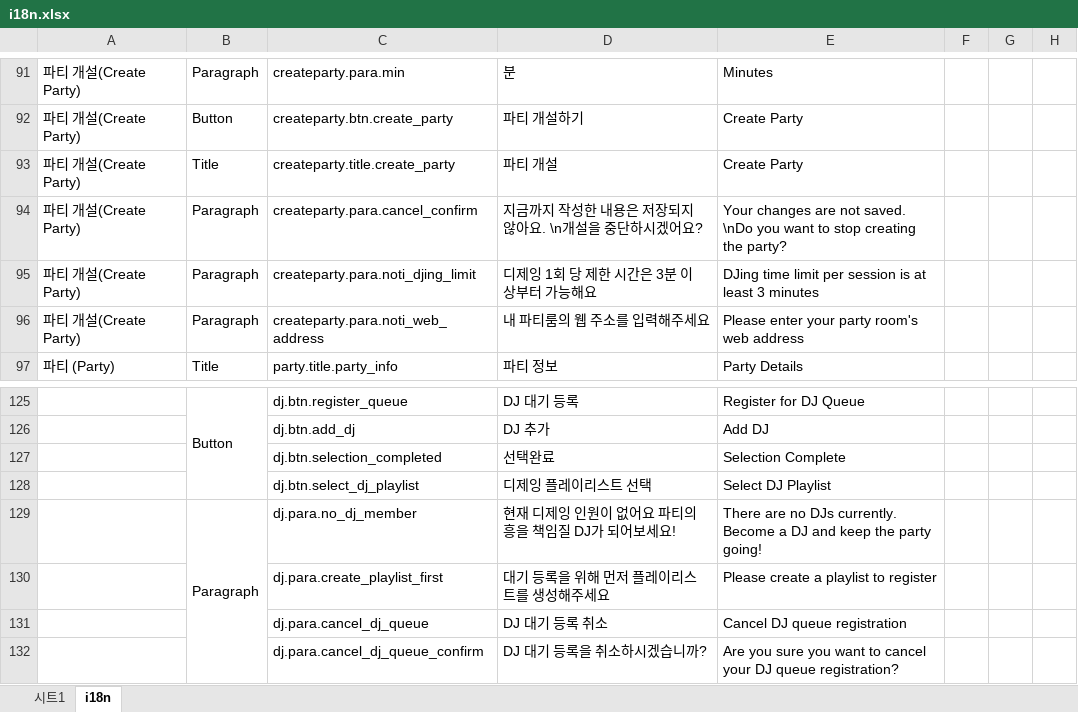
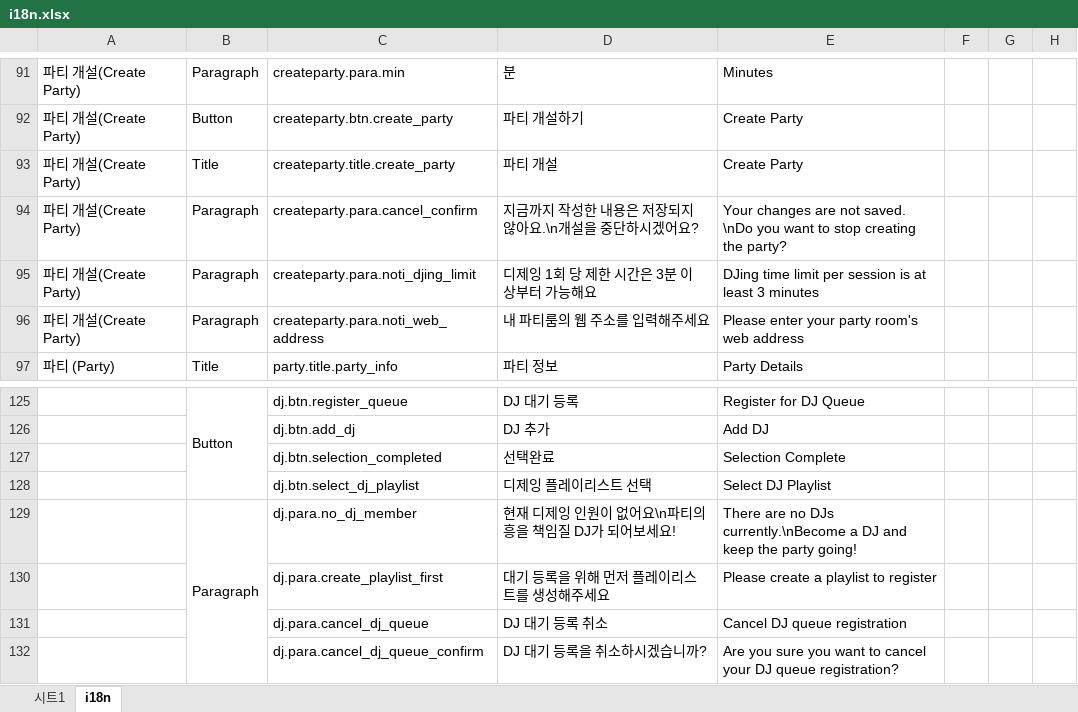
Before and after one commit to pfplay/pfplay-web, an Excel workbook: scripts/i18n.xlsx, sheet i18n, drawn as a sheet; only a part is shown, gaps mark what is left out; values as stored, in another font and other column widths than the file's, no borders; charts and pictures not drawn; the diff names each change by its address in the sheet, - before the commit and + after, or states it on an @@ line.

```diff
--- a/scripts/i18n.xlsx (sheet i18n)
+++ b/scripts/i18n.xlsx (sheet i18n)
-D94: 지금까지 작성한 내용은 저장되지 않아요. \n개설을 중단하시겠어요?
+D94: 지금까지 작성한 내용은 저장되지 않아요.\n개설을 중단하시겠어요?
-D129: 현재 디제잉 인원이 없어요 파티의 흥을 책임질 DJ가 되어보세요!
+D129: 현재 디제잉 인원이 없어요\n파티의 흥을 책임질 DJ가 되어보세요!
-E129: …no DJs currently. Become a DJ…
+E129: …no DJs currently.\nBecome a DJ…
```
Also changed, not shown: sheet 시트1, 2 other files.
